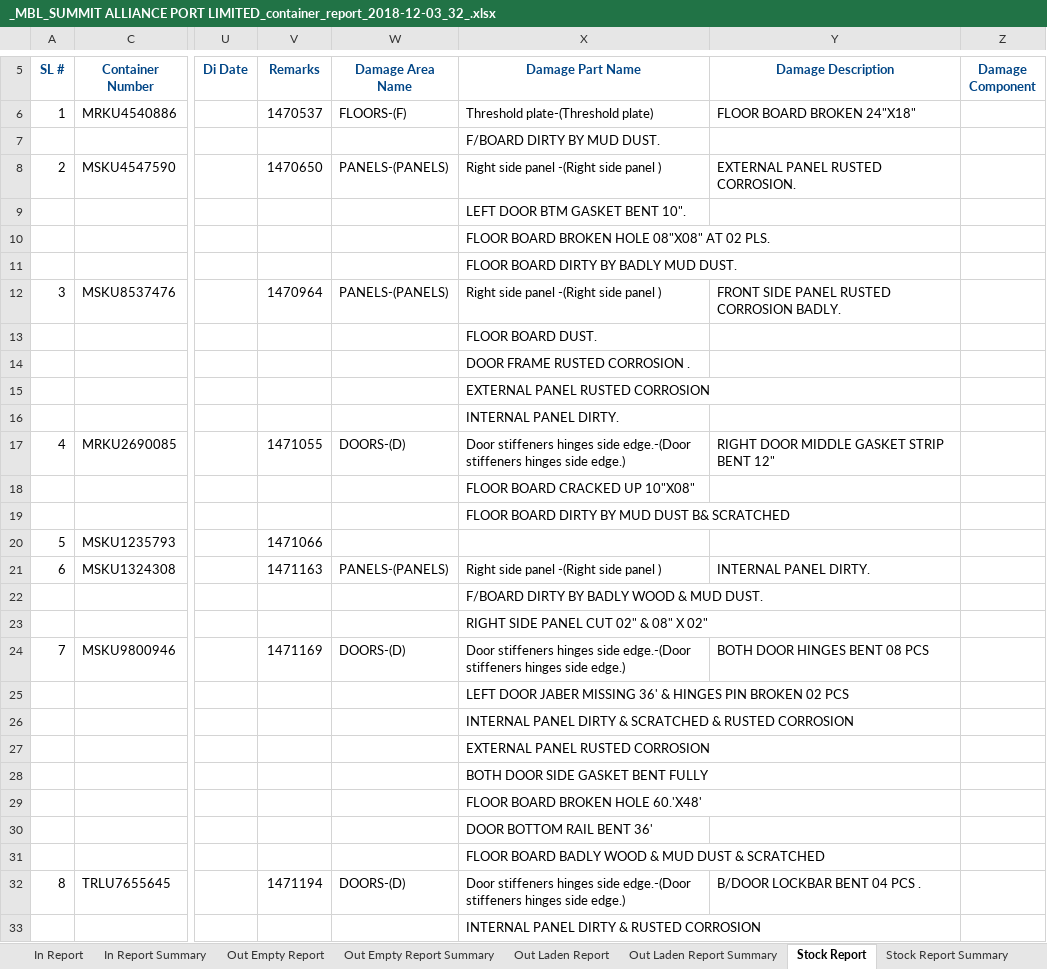
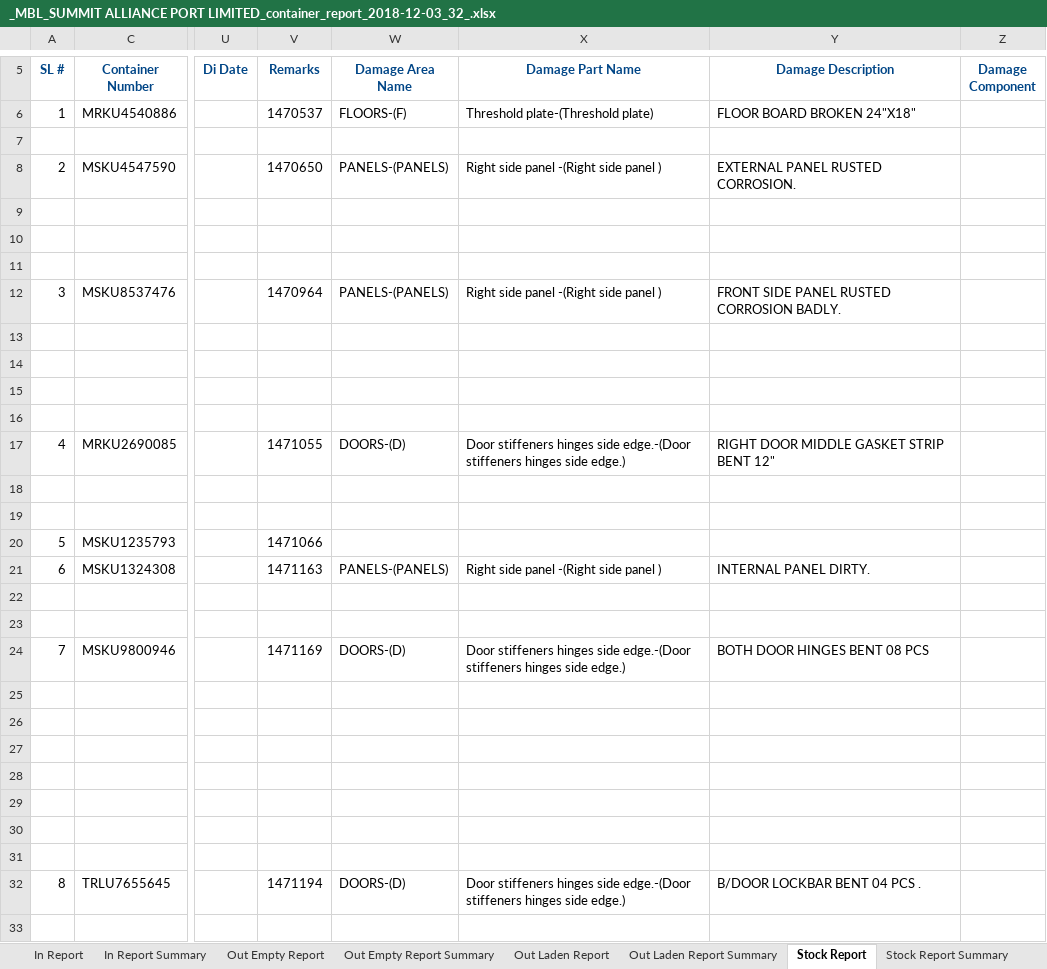
Before and after one commit to rufaruqui/sodms-mailer, an Excel workbook: reports/_MBL_SUMMIT ALLIANCE PORT LIMITED_container_report_2018-12-03_32_.xlsx, sheet Stock Report, drawn as a sheet; only a part is shown, gaps mark what is left out; values as stored, in another font and other column widths than the file's, no borders; the diff covers the shown part only; the diff names each change by its address in the sheet, - before the commit and + after, or states it on an @@ line.

```diff
--- a/reports/_MBL_SUMMIT ALLIANCE PORT LIMITED_container_report_2018-12-03_32_.xlsx (sheet Stock Report)
+++ b/reports/_MBL_SUMMIT ALLIANCE PORT LIMITED_container_report_2018-12-03_32_.xlsx (sheet Stock Report)
-X7 (Damage Part Name): F/BOARD DIRTY BY MUD DUST.
+X7 (Damage Part Name): (empty)
-X9 (Damage Part Name): LEFT DOOR BTM GASKET BENT 10".
+X9 (Damage Part Name): (empty)
-X10 (Damage Part Name): FLOOR BOARD BROKEN HOLE 08"X08" AT 02 PLS.
+X10 (Damage Part Name): (empty)
-X11 (Damage Part Name): FLOOR BOARD DIRTY BY BADLY MUD DUST.
+X11 (Damage Part Name): (empty)
-X13 (Damage Part Name): FLOOR BOARD DUST.
+X13 (Damage Part Name): (empty)
-X14 (Damage Part Name): DOOR FRAME RUSTED CORROSION .
+X14 (Damage Part Name): (empty)
-X15 (Damage Part Name): EXTERNAL PANEL RUSTED CORROSION
+X15 (Damage Part Name): (empty)
-X16 (Damage Part Name): INTERNAL PANEL DIRTY.
+X16 (Damage Part Name): (empty)
-X18 (Damage Part Name): FLOOR BOARD CRACKED UP 10"X08"
+X18 (Damage Part Name): (empty)
-X19 (Damage Part Name): FLOOR BOARD DIRTY BY MUD DUST B& SCRATCHED
+X19 (Damage Part Name): (empty)
-X22 (Damage Part Name): F/BOARD DIRTY BY BADLY WOOD & MUD DUST.
+X22 (Damage Part Name): (empty)
-X23 (Damage Part Name): RIGHT SIDE PANEL CUT 02" & 08" X 02"
+X23 (Damage Part Name): (empty)
-X25 (Damage Part Name): LEFT DOOR JABER MISSING 36' & HINGES PIN BROKEN 02 PCS
+X25 (Damage Part Name): (empty)
-X26 (Damage Part Name): INTERNAL PANEL DIRTY & SCRATCHED & RUSTED CORROSION
+X26 (Damage Part Name): (empty)
-X27 (Damage Part Name): EXTERNAL PANEL RUSTED CORROSION
+X27 (Damage Part Name): (empty)
-X28 (Damage Part Name): BOTH DOOR SIDE GASKET BENT FULLY
+X28 (Damage Part Name): (empty)
-X29 (Damage Part Name): FLOOR BOARD BROKEN HOLE 60.'X48'
+X29 (Damage Part Name): (empty)
-X30 (Damage Part Name): DOOR BOTTOM RAIL BENT 36'
+X30 (Damage Part Name): (empty)
-X31 (Damage Part Name): FLOOR BOARD BADLY WOOD & MUD DUST & SCRATCHED
+X31 (Damage Part Name): (empty)
-X33 (Damage Part Name): INTERNAL PANEL DIRTY & RUSTED CORROSION
+X33 (Damage Part Name): (empty)
```
Also changed, not shown: 409 edited cells elsewhere in this sheet, hidden cells, reports/_CMC_SUMMIT ALLIANCE PORT LIMITED (OCL)_container_report_2018-12-03_50_.xlsx, reports/_CMC_SUMMIT ALLIANCE PORT LIMITED_container_report_2018-12-03_49_.xlsx, 53 other files.
